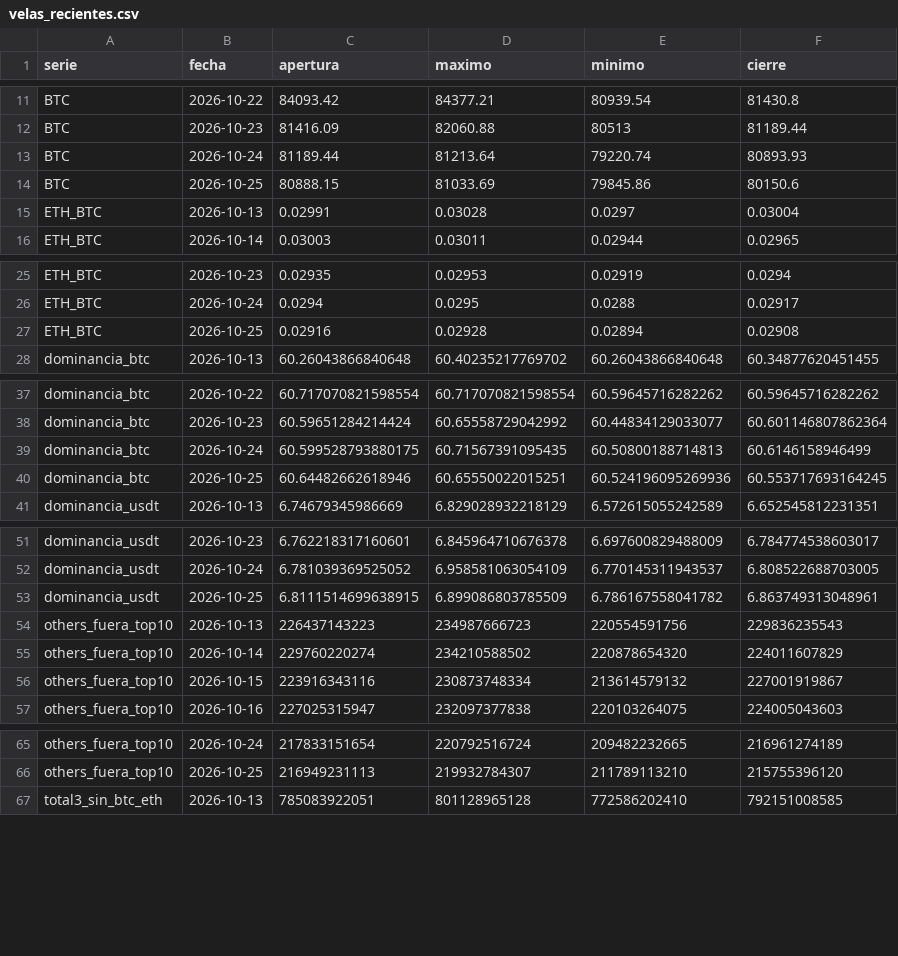
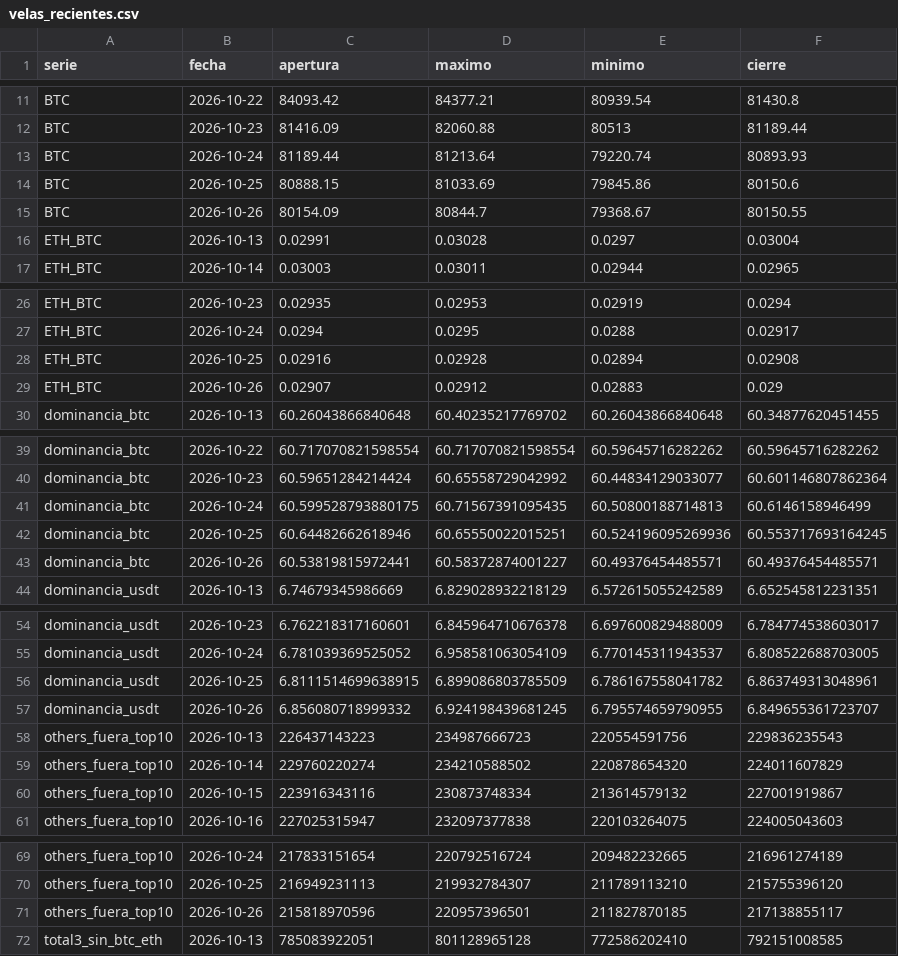
Before and after one commit to OSQUIR99/VELAS-BACKTEST, a CSV file: ESTUDIOS_DOMINANCIA/velas_recientes.csv, drawn as a sheet; only a part is shown, gaps mark what is left out; the diff covers the shown part only.

Commit message:
Dominancias: velas hasta 2026-10-26

```diff
--- a/ESTUDIOS_DOMINANCIA/velas_recientes.csv
+++ b/ESTUDIOS_DOMINANCIA/velas_recientes.csv
@@ -14,2 +14,3 @@ BTC,2026-10-24,81189.44,81213.64,79220.74,80893.93
 BTC,2026-10-25,80888.15,81033.69,79845.86,80150.6
+BTC,2026-10-26,80154.09,80844.7,79368.67,80150.55
 ETH_BTC,2026-10-13,0.02991,0.03028,0.0297,0.03004
@@ -27,2 +28,3 @@ ETH_BTC,2026-10-24,0.0294,0.0295,0.0288,0.02917
 ETH_BTC,2026-10-25,0.02916,0.02928,0.02894,0.02908
+ETH_BTC,2026-10-26,0.02907,0.02912,0.02883,0.029
 dominancia_btc,2026-10-13,60.26043866840648,60.40235217769702,60.26043866840648,60.34877620451455
@@ -40,2 +42,3 @@ dominancia_btc,2026-10-24,60.599528793880175,60.71567391095435,60.50800188714813
 dominancia_btc,2026-10-25,60.64482662618946,60.65550022015251,60.524196095269936,60.553717693164245
+dominancia_btc,2026-10-26,60.53819815972441,60.58372874001227,60.49376454485571,60.49376454485571
 dominancia_usdt,2026-10-13,6.74679345986669,6.829028932218129,6.572615055242589,6.652545812231351
@@ -53,2 +56,3 @@ dominancia_usdt,2026-10-24,6.781039369525052,6.958581063054109,6.770145311943537
 dominancia_usdt,2026-10-25,6.8111514699638915,6.899086803785509,6.786167558041782,6.863749313048961
+dominancia_usdt,2026-10-26,6.856080718999332,6.924198439681245,6.795574659790955,6.849655361723707
 others_fuera_top10,2026-10-13,226437143223,234987666723,220554591756,229836235543
@@ -66,2 +70,3 @@ others_fuera_top10,2026-10-24,217833151654,220792516724,209482232665,21696127418
 others_fuera_top10,2026-10-25,216949231113,219932784307,211789113210,215755396120
+others_fuera_top10,2026-10-26,215818970596,220957396501,211827870185,217138855117
 total3_sin_btc_eth,2026-10-13,785083922051,801128965128,772586202410,792151008585
```
Also changed, not shown: 1 added row elsewhere in this file.
